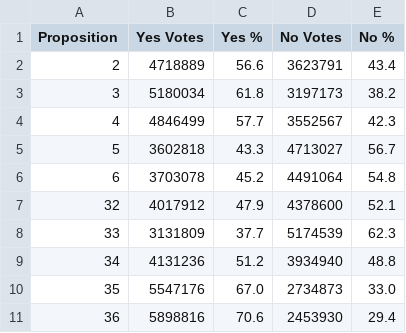
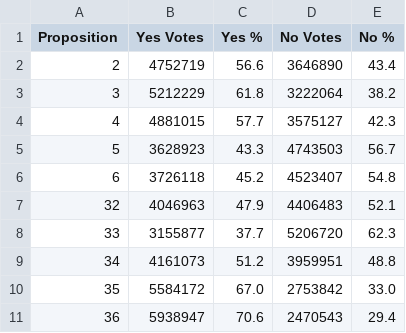
Before and after one commit to battaglir/JPR-Election-night-scraping, a CSV file: california_prop_results.csv, drawn as a sheet.

```diff
--- a/california_prop_results.csv
+++ b/california_prop_results.csv
@@ -1,11 +1,11 @@
 Proposition,Yes Votes,Yes %,No Votes,No %
-2,4718889,56.6,3623791,43.4
-3,5180034,61.8,3197173,38.2
-4,4846499,57.7,3552567,42.3
-5,3602818,43.3,4713027,56.7
-6,3703078,45.2,4491064,54.8
-32,4017912,47.9,4378600,52.1
-33,3131809,37.7,5174539,62.3
-34,4131236,51.2,3934940,48.8
-35,5547176,67.0,2734873,33.0
-36,5898816,70.6,2453930,29.4
+2,4752719,56.6,3646890,43.4
+3,5212229,61.8,3222064,38.2
+4,4881015,57.7,3575127,42.3
+5,3628923,43.3,4743503,56.7
+6,3726118,45.2,4523407,54.8
+32,4046963,47.9,4406483,52.1
+33,3155877,37.7,5206720,62.3
+34,4161073,51.2,3959951,48.8
+35,5584172,67.0,2753842,33.0
+36,5938947,70.6,2470543,29.4
```
Also changed, not shown: oregon_leg_results.csv, oregon_measure_results.csv, 5 other files.
